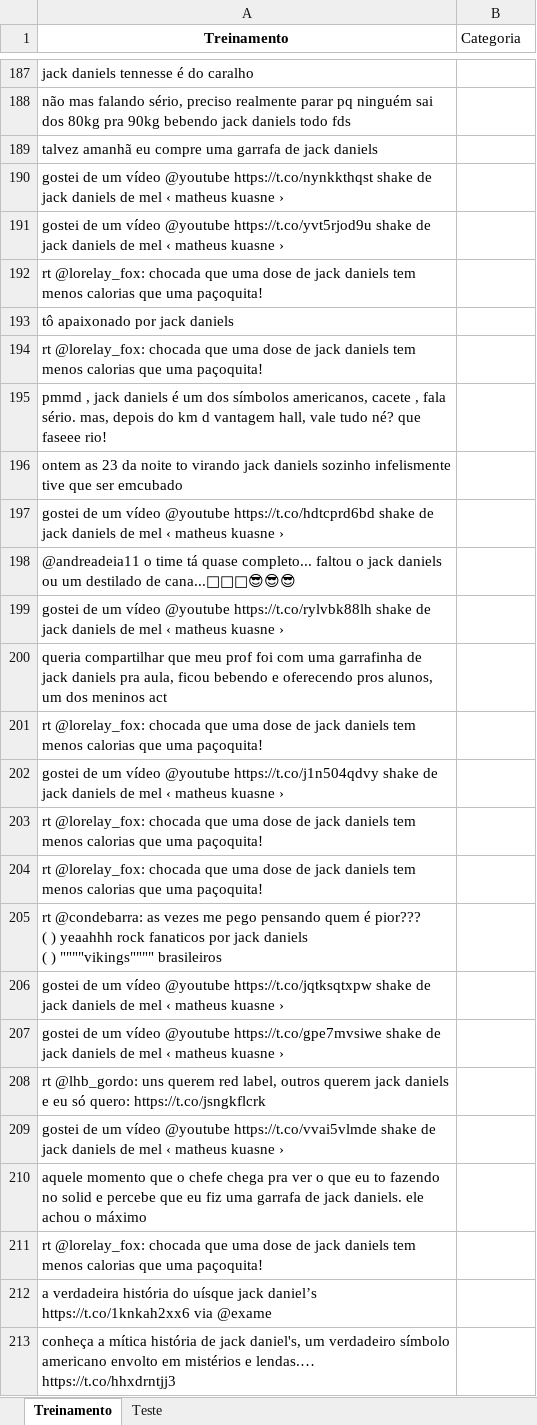
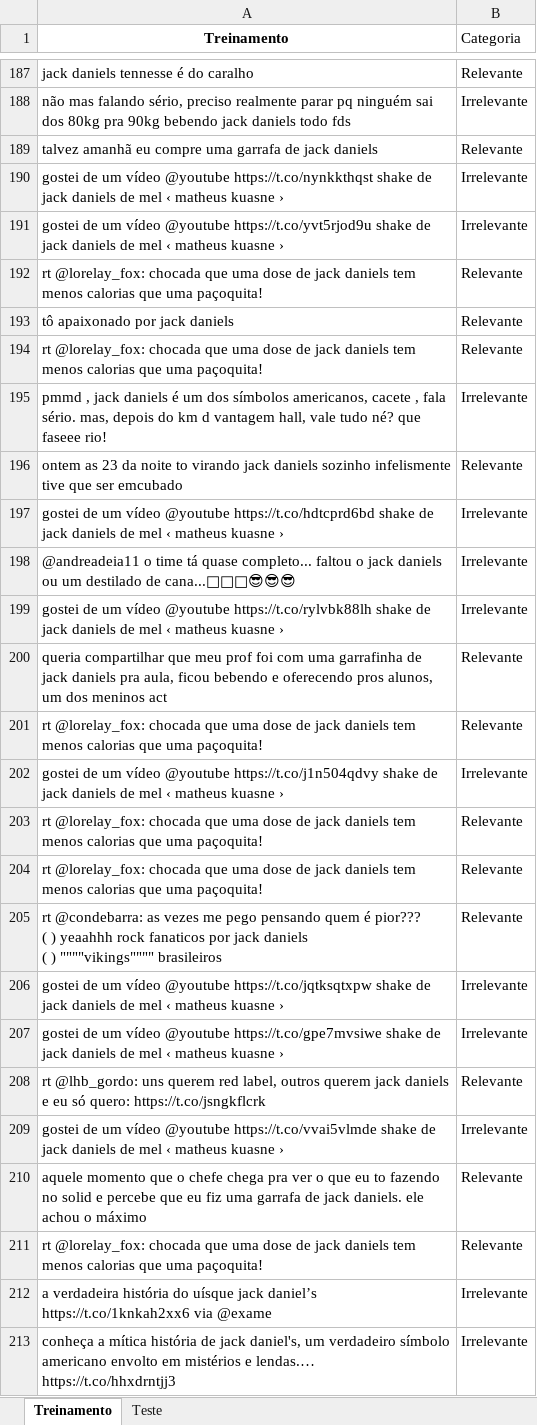
Before and after one commit to Gabrielmou/Ciencia-dos-Dados, an Excel workbook: Projeto2/Jack Daniels.xlsx, sheet Treinamento, drawn as a sheet; only a part is shown, gaps mark what is left out; values as stored, in another font and other column widths than the file's, no borders; the diff covers the shown part only; the diff names each change by its address in the sheet, - before the commit and + after, or states it on an @@ line.

```diff
--- a/Projeto2/Jack Daniels.xlsx (sheet Treinamento)
+++ b/Projeto2/Jack Daniels.xlsx (sheet Treinamento)
-B187 (Categoria): (empty)
+B187 (Categoria): Relevante
-B188 (Categoria): (empty)
+B188 (Categoria): Irrelevante
-B189 (Categoria): (empty)
+B189 (Categoria): Relevante
-B190:B191 (Categoria): (empty)
+B190:B191 (Categoria): Irrelevante
-B192:B194 (Categoria): (empty)
+B192:B194 (Categoria): Relevante
-B195 (Categoria): (empty)
+B195 (Categoria): Irrelevante
-B196 (Categoria): (empty)
+B196 (Categoria): Relevante
-B197:B199 (Categoria): (empty)
+B197:B199 (Categoria): Irrelevante
-B200:B201 (Categoria): (empty)
+B200:B201 (Categoria): Relevante
-B202 (Categoria): (empty)
+B202 (Categoria): Irrelevante
-B203:B205 (Categoria): (empty)
+B203:B205 (Categoria): Relevante
-B206:B207 (Categoria): (empty)
+B206:B207 (Categoria): Irrelevante
-B208 (Categoria): (empty)
+B208 (Categoria): Relevante
-B209 (Categoria): (empty)
+B209 (Categoria): Irrelevante
-B210:B211 (Categoria): (empty)
+B210:B211 (Categoria): Relevante
-B212:B213 (Categoria): (empty)
+B212:B213 (Categoria): Irrelevante
```
Also changed, not shown: 118 edited cells elsewhere in this sheet.
